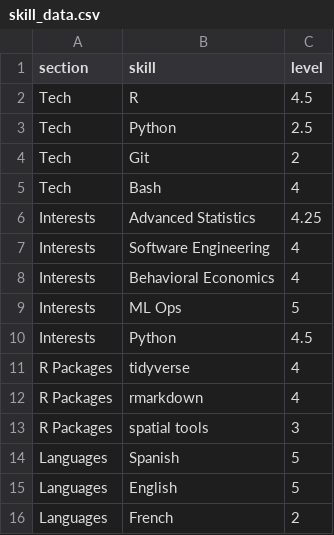
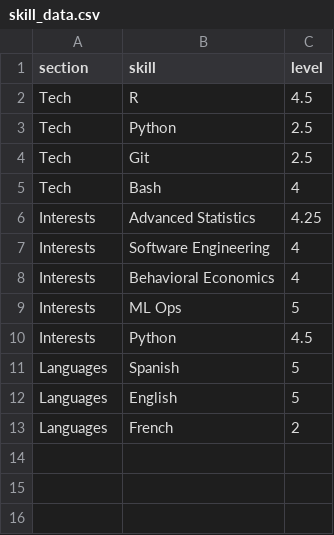
Before and after one commit to Xacfran/fx-cv, a CSV file: data/skill_data.csv, drawn as a sheet.

```diff
--- a/data/skill_data.csv
+++ b/data/skill_data.csv
@@ -3,3 +3,3 @@ Tech,R,4.5
 Tech,Python,2.5
-Tech,Git,2
+Tech,Git,2.5
 Tech,Bash,4
@@ -10,5 +10,2 @@ Interests,ML Ops,5
 Interests,Python,4.5
-R Packages,tidyverse,4
-R Packages,rmarkdown,4
-R Packages,spatial tools,3
 Languages,Spanish,5
```
Also changed, not shown: 7 other files.
